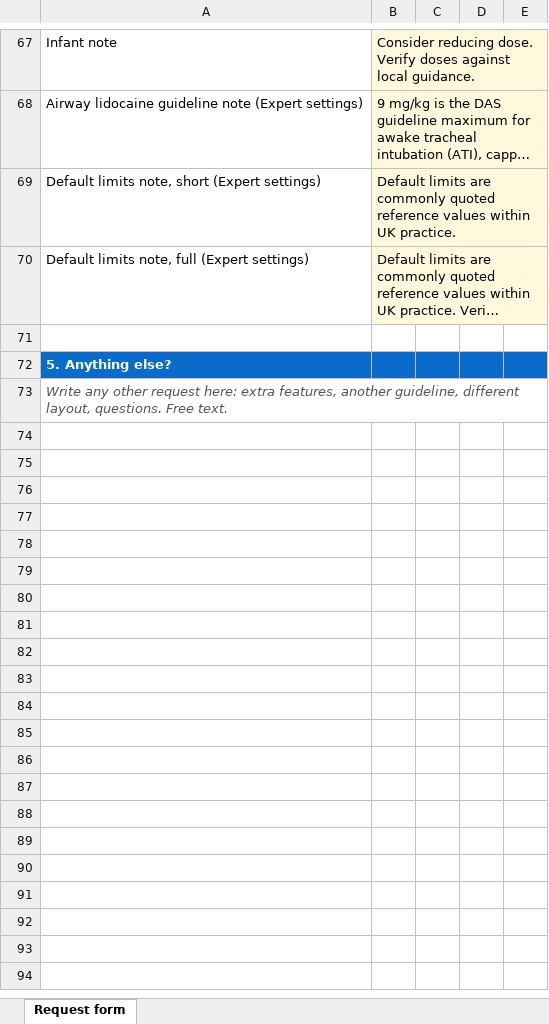
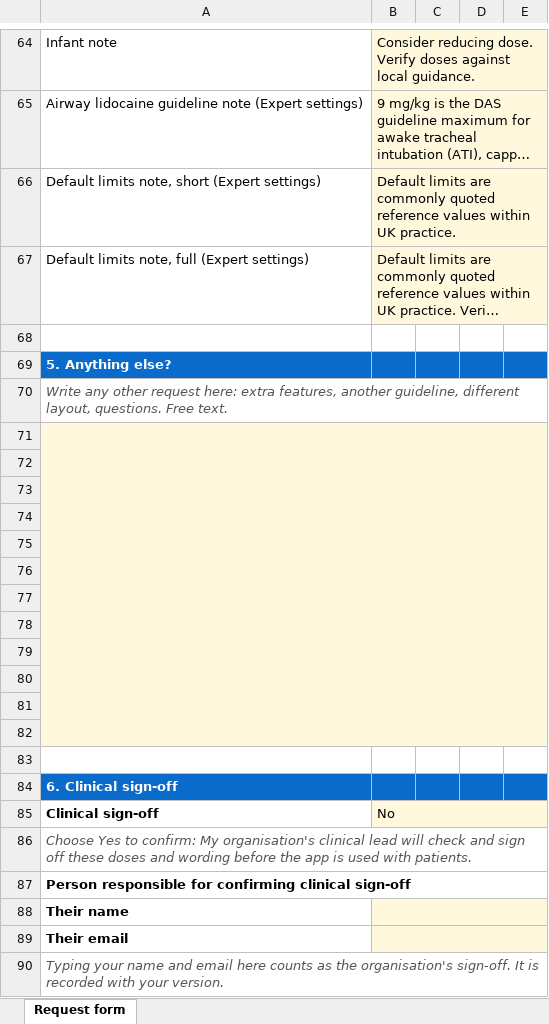
Before and after one commit to muxtypoos/admix, an Excel workbook: Admix-request-form.xlsx, sheet Request form, drawn as a sheet; only a part is shown, gaps mark what is left out; long unchanged cells end in …; values as stored, in another font and other column widths than the file's, no borders; the diff covers the shown part only; the diff names each change by its address in the sheet, - before the commit and + after, or states it on an @@ line.

```diff
--- a/Admix-request-form.xlsx (sheet Request form)
+++ b/Admix-request-form.xlsx (sheet Request form)
+row 71: (empty)
+row 72: (empty)
+row 73: (empty)
+row 74: (empty)
+row 75: (empty)
+row 76: (empty)
+row 77: (empty)
+row 78: (empty)
+row 79: (empty)
+row 80: (empty)
+row 81: (empty)
+row 82: (empty)
+row 83: (empty)
+row 84: 6. Clinical sign-off
@@ row 11 moved to row 85: Clinical sign-off @@
@@ row 12 moved to row 86: Choose Yes to confirm: My organisation's… @@
+row 87: Person responsible for confirming clinical sign-off
+row 88: Their name
+row 89: Their email
+row 90: Typing your name and email here counts as the organisation's sign-off. It is recorded with your version.
```
Also changed, not shown: 1 added row and 2 removed rows elsewhere in this sheet, 19 other files.
